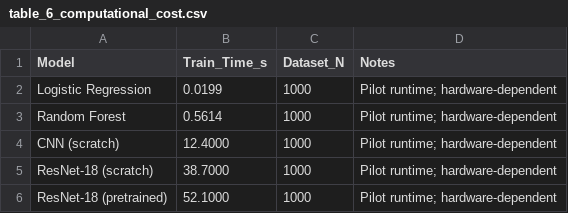
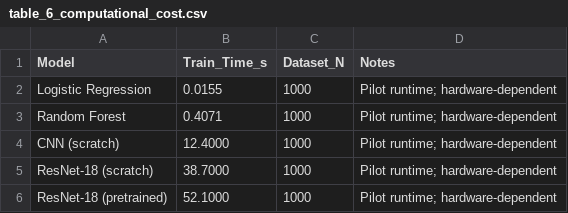
Before and after one commit to SID-6921/Microplastic_HCS_Pipeline, a CSV file: results/tables/table_6_computational_cost.csv, drawn as a sheet.

```diff
--- a/results/tables/table_6_computational_cost.csv
+++ b/results/tables/table_6_computational_cost.csv
@@ -1,4 +1,4 @@
 Model,Train_Time_s,Dataset_N,Notes
-Logistic Regression,0.0199,1000,Pilot runtime; hardware-dependent
-Random Forest,0.5614,1000,Pilot runtime; hardware-dependent
+Logistic Regression,0.0155,1000,Pilot runtime; hardware-dependent
+Random Forest,0.4071,1000,Pilot runtime; hardware-dependent
 CNN (scratch),12.4000,1000,Pilot runtime; hardware-dependent
```
Also changed, not shown: results/tables/table_1_model_performance.csv, results/tables/table_7_class_distribution_by_mp.csv, 5 other files.
